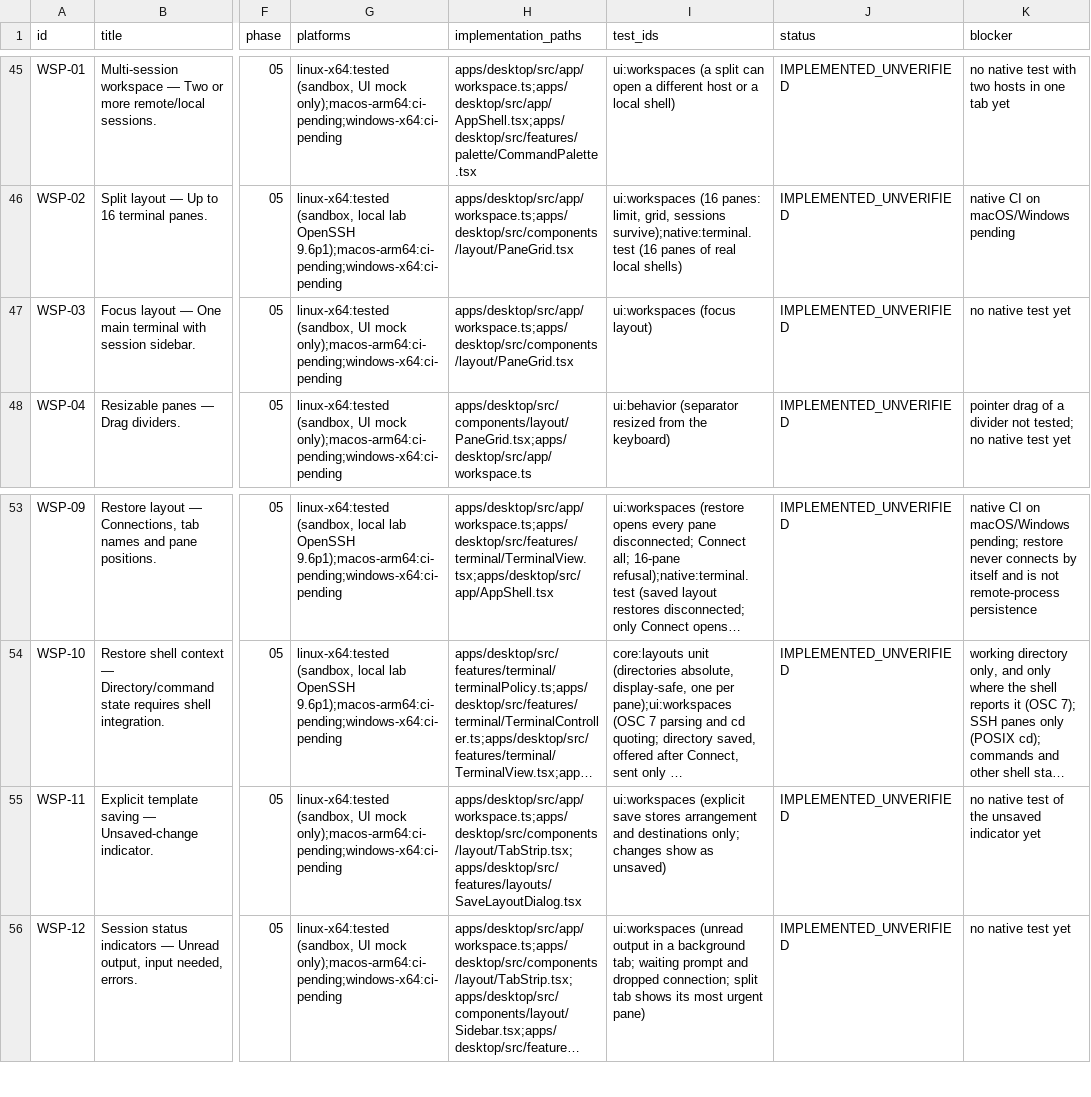
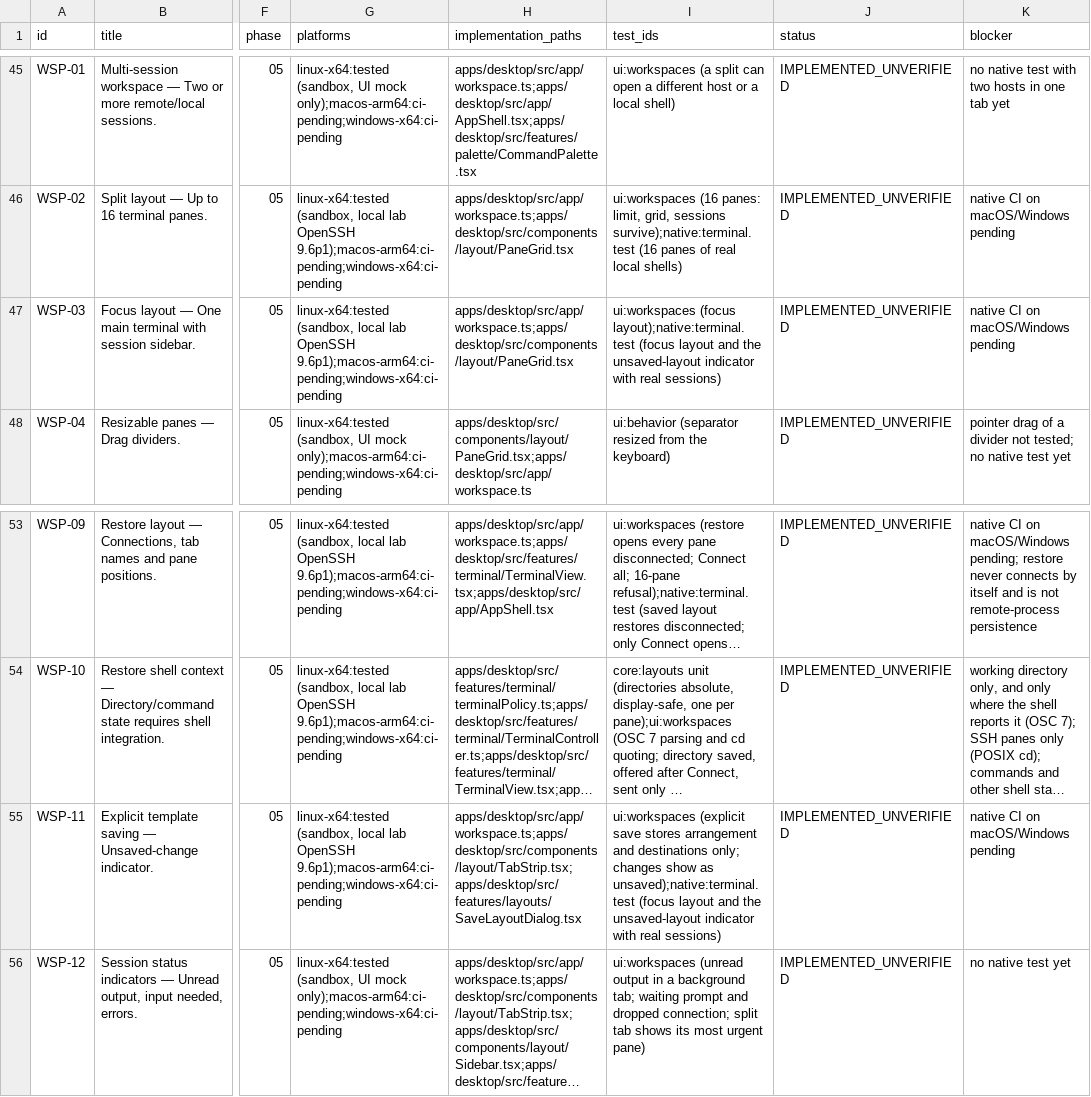
Before and after one commit to 2shiraz/tyrminal, a CSV file: docs/feature-matrix.csv, drawn as a sheet; only a part is shown, gaps mark what is left out; long unchanged cells end in …; the diff names each change by its address in the sheet, - before the commit and + after, or states it on an @@ line.

```diff
--- a/docs/feature-matrix.csv
+++ b/docs/feature-matrix.csv
-G47 (platforms): linux-x64:tested (sandbox, UI mock only);macos-arm64:ci-pending;windows-x64:ci-pending
+G47 (platforms): linux-x64:tested (sandbox, local lab OpenSSH 9.6p1);macos-arm64:ci-pending;windows-x64:ci-pending
-I47 (test_ids): ui:workspaces (focus layout)
+I47 (test_ids): ui:workspaces (focus layout);native:terminal.test (focus layout and the unsaved-layout indicator with real sessions)
-K47 (blocker): no native test yet
+K47 (blocker): native CI on macOS/Windows pending
-G55 (platforms): linux-x64:tested (sandbox, UI mock only);macos-arm64:ci-pending;windows-x64:ci-pending
+G55 (platforms): linux-x64:tested (sandbox, local lab OpenSSH 9.6p1);macos-arm64:ci-pending;windows-x64:ci-pending
-I55 (test_ids): …show as unsaved)
+I55 (test_ids): …show as unsaved);native:terminal.test (focus layout and the unsaved-layout indicator with real sessions)
-K55 (blocker): no native test of the unsaved indicator yet
+K55 (blocker): native CI on macOS/Windows pending
```
Also changed, not shown: 1 other file.
